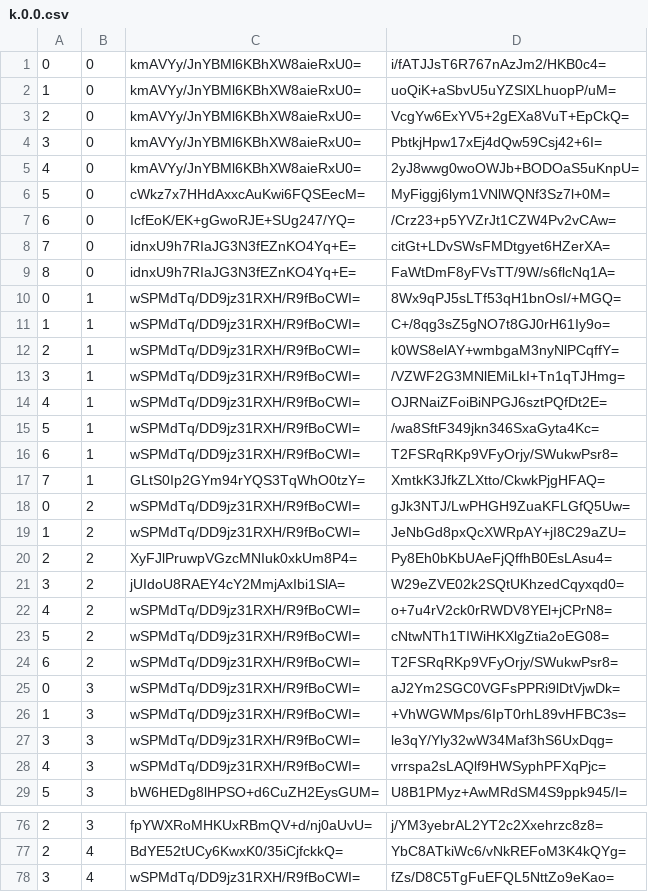
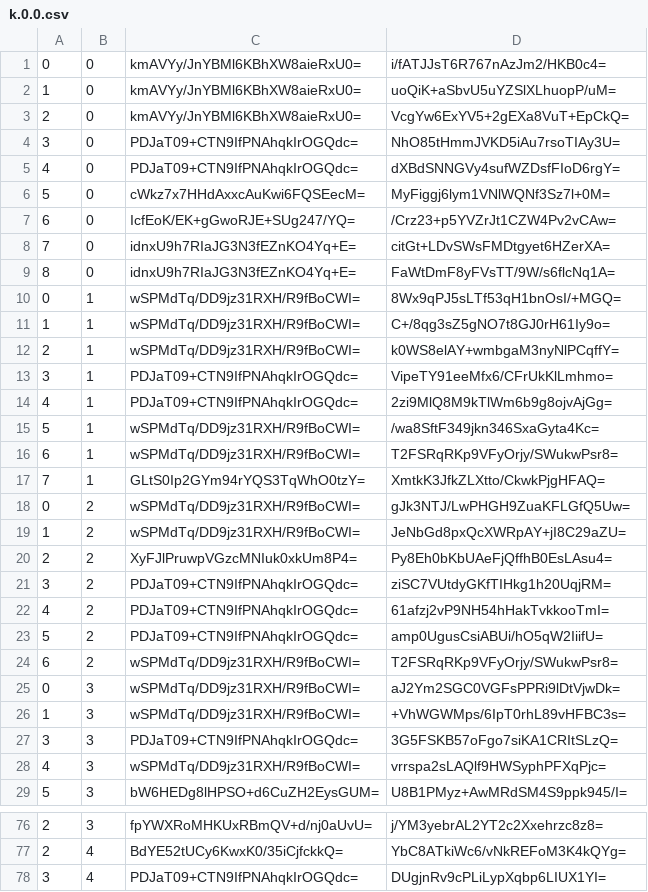
Before and after one commit to counterfitninja/chilled-overworld, a CSV file: tiles/zoom.-1/metadata/k.0.0.csv, drawn as a sheet; only a part is shown, gaps mark what is left out.

```diff
--- a/tiles/zoom.-1/metadata/k.0.0.csv
+++ b/tiles/zoom.-1/metadata/k.0.0.csv
@@ -3,4 +3,4 @@
 2,0,kmAVYy/JnYBMl6KBhXW8aieRxU0=,VcgYw6ExYV5+2gEXa8VuT+EpCkQ=
-3,0,kmAVYy/JnYBMl6KBhXW8aieRxU0=,PbtkjHpw17xEj4dQw59Csj42+6I=
-4,0,kmAVYy/JnYBMl6KBhXW8aieRxU0=,2yJ8wwg0woOWJb+BODOaS5uKnpU=
+3,0,PDJaT09+CTN9IfPNAhqkIrOGQdc=,NhO85tHmmJVKD5iAu7rsoTIAy3U=
+4,0,PDJaT09+CTN9IfPNAhqkIrOGQdc=,dXBdSNNGVy4sufWZDsfFIoD6rgY=
 5,0,cWkz7x7HHdAxxcAuKwi6FQSEecM=,MyFiggj6lym1VNlWQNf3Sz7l+0M=
@@ -12,4 +12,4 @@
 2,1,wSPMdTq/DD9jz31RXH/R9fBoCWI=,k0WS8elAY+wmbgaM3nyNlPCqffY=
-3,1,wSPMdTq/DD9jz31RXH/R9fBoCWI=,/VZWF2G3MNlEMiLkI+Tn1qTJHmg=
-4,1,wSPMdTq/DD9jz31RXH/R9fBoCWI=,OJRNaiZFoiBiNPGJ6sztPQfDt2E=
+3,1,PDJaT09+CTN9IfPNAhqkIrOGQdc=,VipeTY91eeMfx6/CFrUkKlLmhmo=
+4,1,PDJaT09+CTN9IfPNAhqkIrOGQdc=,2zi9MlQ8M9kTlWm6b9g8ojvAjGg=
 5,1,wSPMdTq/DD9jz31RXH/R9fBoCWI=,/wa8SftF349jkn346SxaGyta4Kc=
@@ -20,5 +20,5 @@
 2,2,XyFJlPruwpVGzcMNIuk0xkUm8P4=,Py8Eh0bKbUAeFjQffhB0EsLAsu4=
-3,2,jUIdoU8RAEY4cY2MmjAxIbi1SlA=,W29eZVE02k2SQtUKhzedCqyxqd0=
-4,2,wSPMdTq/DD9jz31RXH/R9fBoCWI=,o+7u4rV2ck0rRWDV8YEl+jCPrN8=
-5,2,wSPMdTq/DD9jz31RXH/R9fBoCWI=,cNtwNTh1TIWiHKXlgZtia2oEG08=
+3,2,PDJaT09+CTN9IfPNAhqkIrOGQdc=,ziSC7VUtdyGKfTIHkg1h20UqjRM=
+4,2,PDJaT09+CTN9IfPNAhqkIrOGQdc=,61afzj2vP9NH54hHakTvkkooTmI=
+5,2,PDJaT09+CTN9IfPNAhqkIrOGQdc=,amp0UgusCsiABUi/hO5qW2IiifU=
 6,2,wSPMdTq/DD9jz31RXH/R9fBoCWI=,T2FSRqRKp9VFyOrjy/SWukwPsr8=
@@ -26,3 +26,3 @@
 1,3,wSPMdTq/DD9jz31RXH/R9fBoCWI=,+VhWGWMps/6IpT0rhL89vHFBC3s=
-3,3,wSPMdTq/DD9jz31RXH/R9fBoCWI=,le3qY/Yly32wW34Maf3hS6UxDqg=
+3,3,PDJaT09+CTN9IfPNAhqkIrOGQdc=,3G5FSKB57oFgo7siKA1CRItSLzQ=
 4,3,wSPMdTq/DD9jz31RXH/R9fBoCWI=,vrrspa2sLAQlf9HWSyphPFXqPjc=
@@ -77,2 +77,2 @@
 2,4,BdYE52tUCy6KwxK0/35iCjfckkQ=,YbC8ATkiWc6/vNkREFoM3K4kQYg=
-3,4,wSPMdTq/DD9jz31RXH/R9fBoCWI=,fZs/D8C5TgFuEFQL5NttZo9eKao=
+3,4,PDJaT09+CTN9IfPNAhqkIrOGQdc=,DUgjnRv9cPLiLypXqbp6LIUX1YI=
```
Also changed, not shown: tiles/zoom.-2/metadata/k.0.0.csv, tiles/zoom.-3/metadata/k.0.0.csv, 55 other files.
